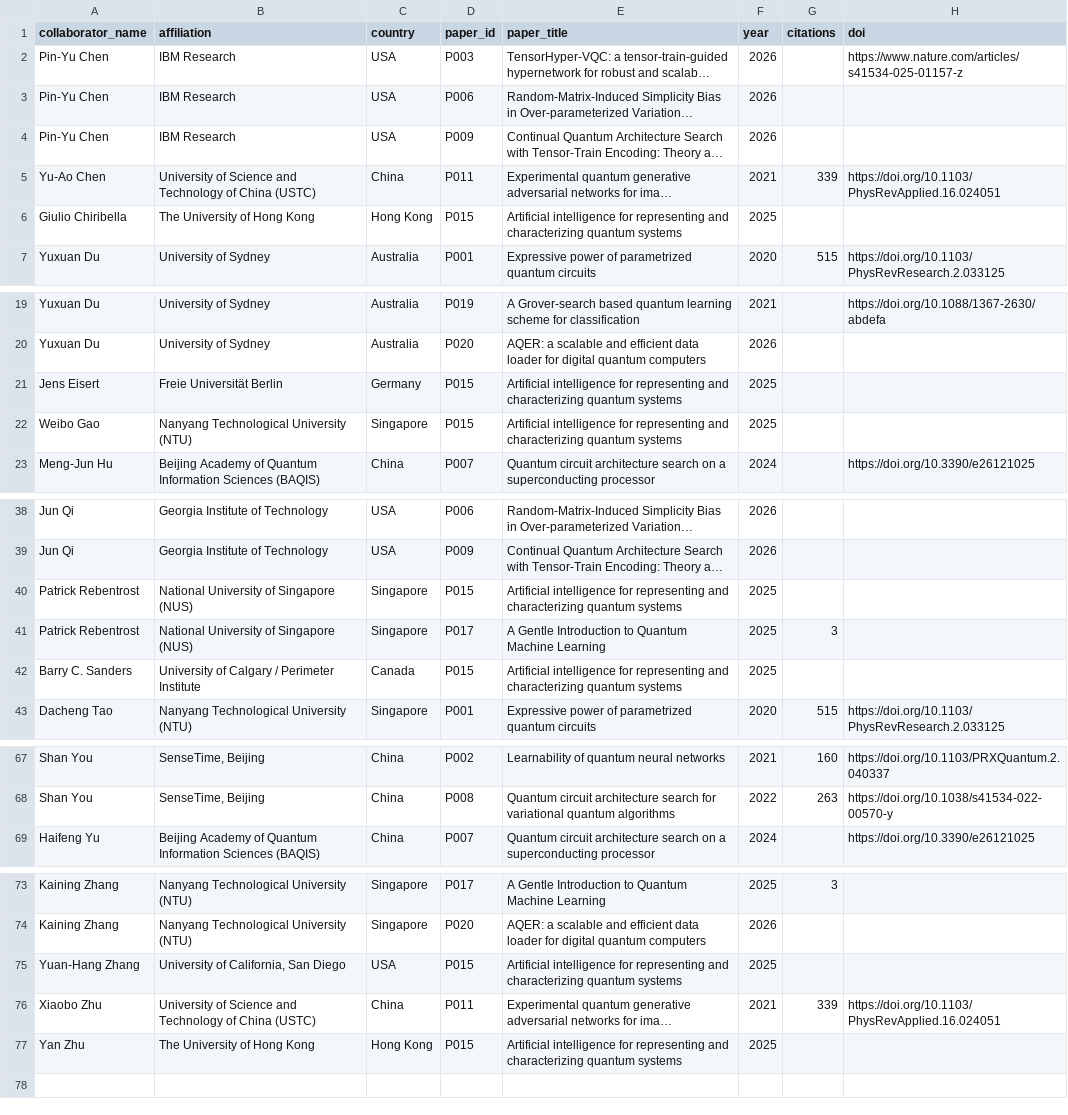
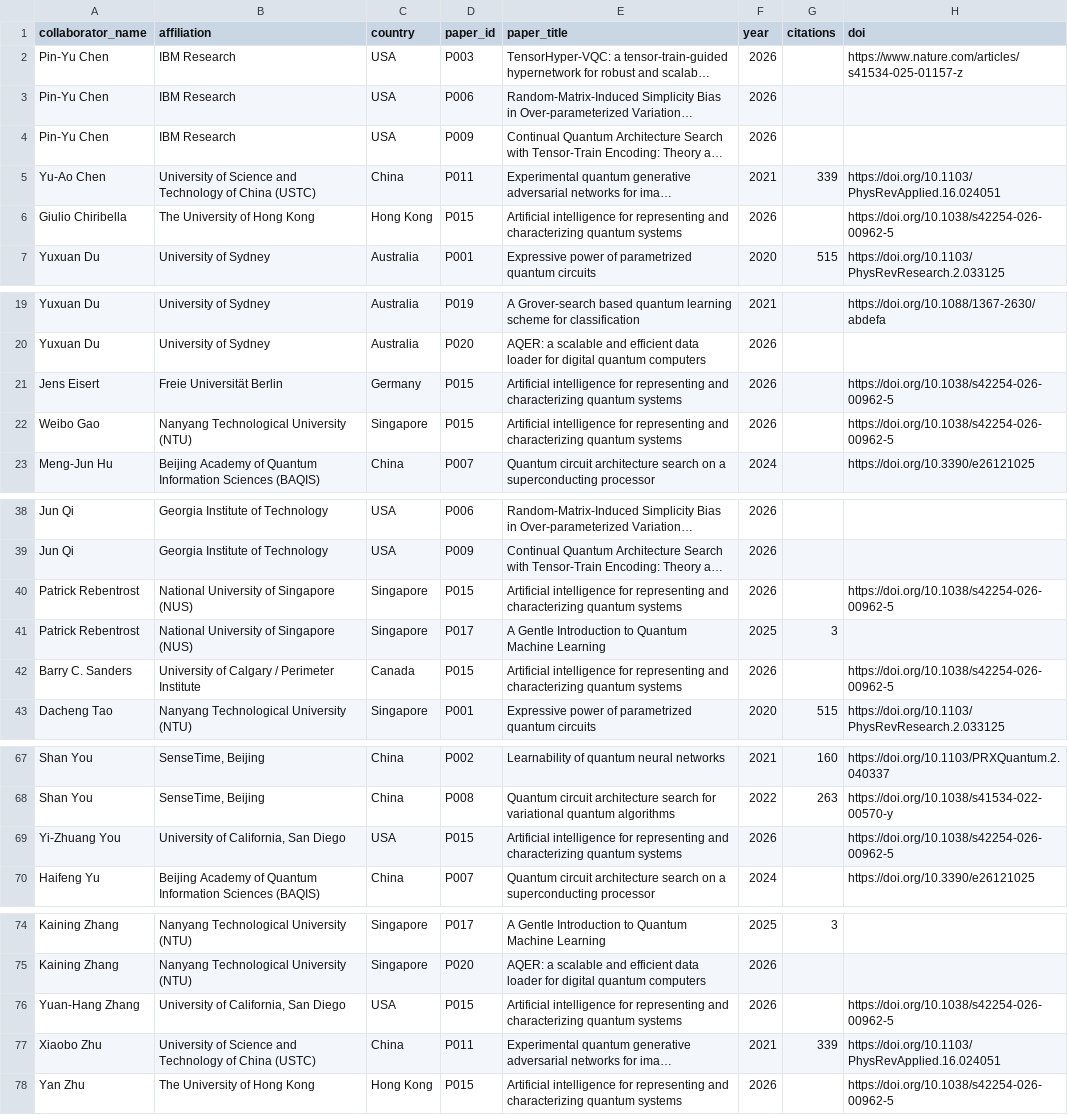
Before and after one commit to minhsiuh/minhsiuh.github.io, a CSV file: data/research-qml.collab-matrix.csv, drawn as a sheet; only a part is shown, gaps mark what is left out; long unchanged cells end in …; addresses are those after the commit; the diff covers the shown part only; the diff names each change by its address in the sheet, - before the commit and + after, or states it on an @@ line.

```diff
--- a/data/research-qml.collab-matrix.csv
+++ b/data/research-qml.collab-matrix.csv
-F6 (year): 2025
+F6 (year): 2026
-H6 (doi): (empty)
+H6 (doi): https://doi.org/10.1038/s42254-026-00962-5
-F21:F22 (year): 2025
+F21:F22 (year): 2026
-H21:H22 (doi): (empty)
+H21:H22 (doi): https://doi.org/10.1038/s42254-026-00962-5
-F40 (year): 2025
+F40 (year): 2026
-H40 (doi): (empty)
+H40 (doi): https://doi.org/10.1038/s42254-026-00962-5
-F42 (year): 2025
+F42 (year): 2026
-H42 (doi): (empty)
+H42 (doi): https://doi.org/10.1038/s42254-026-00962-5
+row 69: Yi-Zhuang You | University of California, San Diego | USA | P015 | Artificial intelligence for representing and characterizing quantum systems | 2026 |  | https://doi.org/10.1038/s42254-026-00962-5
-F76 (year): 2025
+F76 (year): 2026
-H76 (doi): (empty)
+H76 (doi): https://doi.org/10.1038/s42254-026-00962-5
-F78 (year): 2025
+F78 (year): 2026
-H78 (doi): (empty)
+H78 (doi): https://doi.org/10.1038/s42254-026-00962-5
```
Also changed, not shown: 6 edited cells elsewhere in this file, 6 other files.
